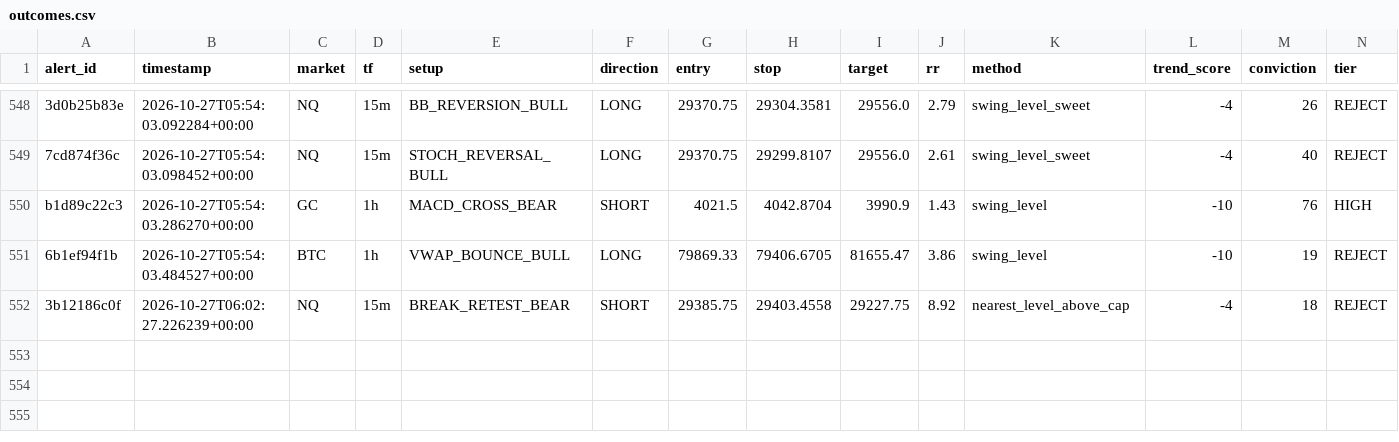
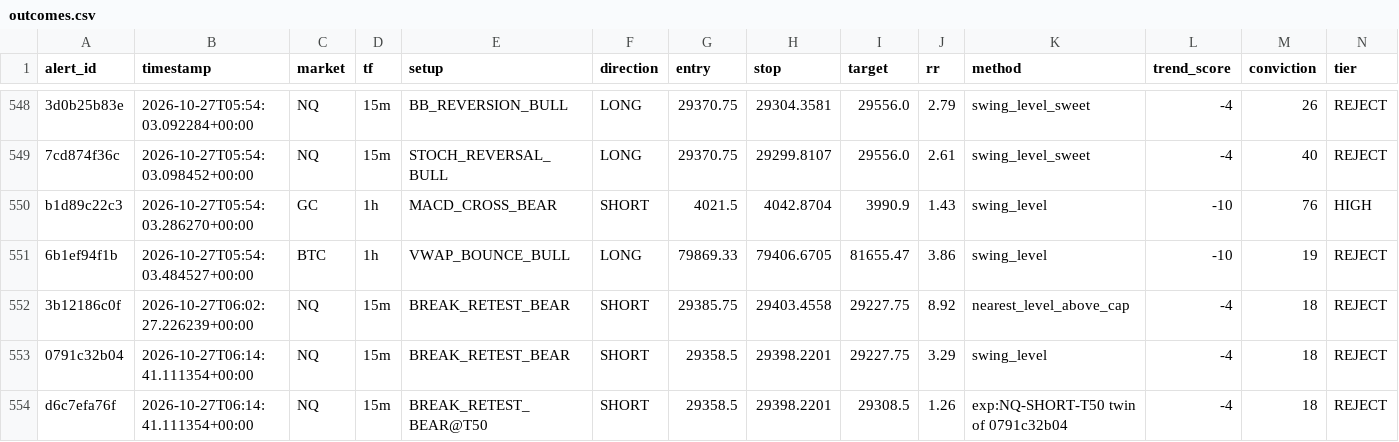
Before and after one commit to kdubsk1/bot, a CSV file: outcomes.csv, drawn as a sheet; only a part is shown, gaps mark what is left out; rows hold the shown columns only; the diff names each change by its address in the sheet, - before the commit and + after, or states it on an @@ line.

Commit message:
Ledger: 2026-10-27 06:16 UTC

```diff
--- a/outcomes.csv
+++ b/outcomes.csv
+row 553: 0791c32b04 | 2026-10-27T06:14:41.111354+00:00 | NQ | 15m | BREAK_RETEST_BEAR | SHORT | 29358.5 | 29398.2201 | 29227.75 | 3.29 | swing_level | -4 | 18 | REJECT
+row 554: d6c7efa76f | 2026-10-27T06:14:41.111354+00:00 | NQ | 15m | BREAK_RETEST_BEAR@T50 | SHORT | 29358.5 | 29398.2201 | 29308.5 | 1.26 | exp:NQ-SHORT-T50 twin of 0791c32b04 | -4 | 18 | REJECT
```
